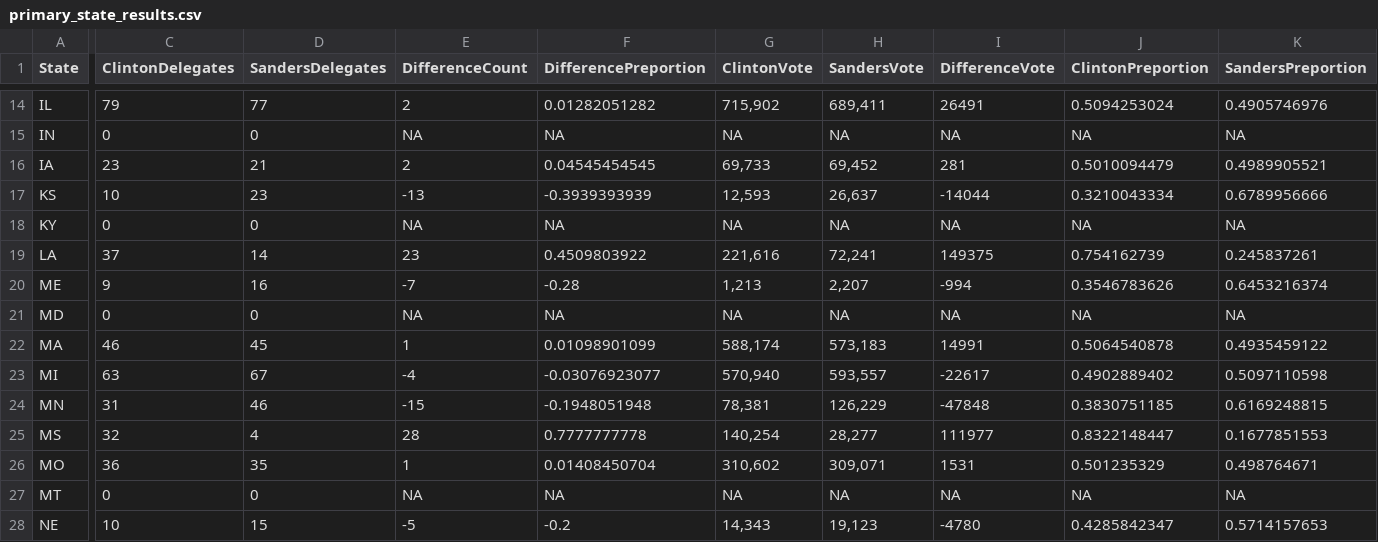
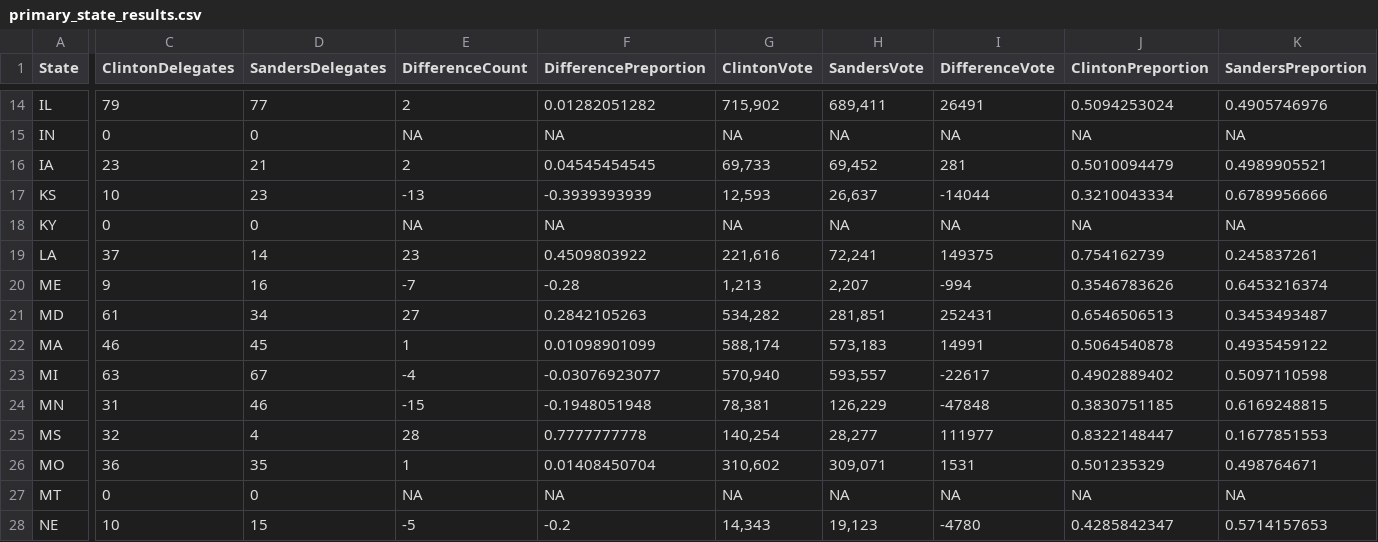
Before and after one commit to alecrajeev/UnitedStatesHex, a CSV file: primary_state_results.csv, drawn as a sheet; only a part is shown, gaps mark what is left out; the diff covers the shown part only; the diff names each change by its address in the sheet, - before the commit and + after, or states it on an @@ line.

```diff
--- a/primary_state_results.csv
+++ b/primary_state_results.csv
-C21 (ClintonDelegates): 0
+C21 (ClintonDelegates): 61
-D21 (SandersDelegates): 0
+D21 (SandersDelegates): 34
-E21 (DifferenceCount): NA
+E21 (DifferenceCount): 27
-F21 (DifferencePreportion): NA
+F21 (DifferencePreportion): 0.2842105263
-G21 (ClintonVote): NA
+G21 (ClintonVote): 534,282
-H21 (SandersVote): NA
+H21 (SandersVote): 281,851
-I21 (DifferenceVote): NA
+I21 (DifferenceVote): 252431
-J21 (ClintonPreportion): NA
+J21 (ClintonPreportion): 0.6546506513
-K21 (SandersPreportion): NA
+K21 (SandersPreportion): 0.3453493487
```
Also changed, not shown: 1 edited cell elsewhere in this file, primary_district_results.csv.
